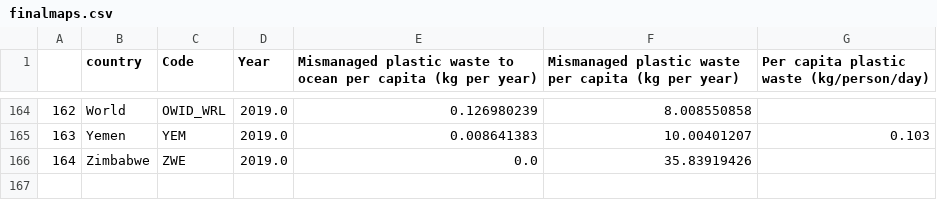
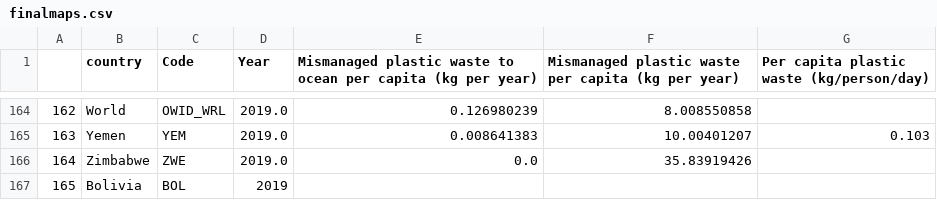
Before and after one commit to sutcliffemax/sutcliffemax.github.io, a CSV file: finalmaps.csv, drawn as a sheet; only a part is shown, gaps mark what is left out; the diff names each change by its address in the sheet, - before the commit and + after, or states it on an @@ line.

Commit message:
Update finalmaps.csv

```diff
--- a/finalmaps.csv
+++ b/finalmaps.csv
+row 167: 165 | Bolivia | BOL | 2019
```
